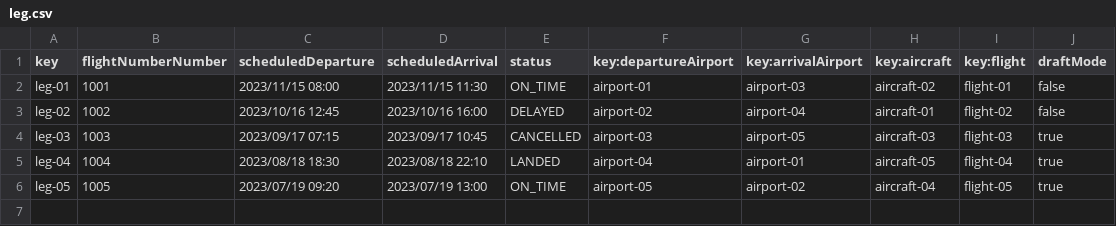
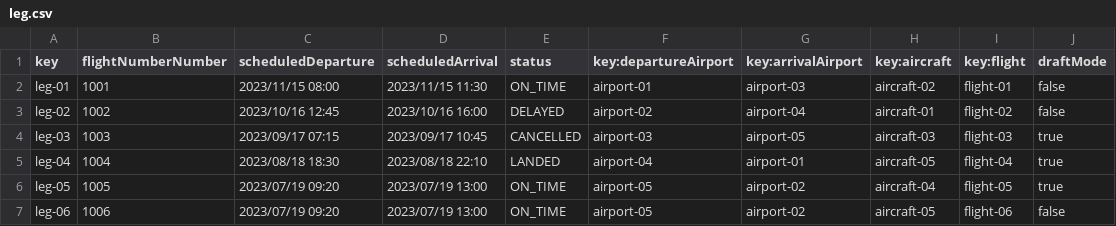
Before and after one commit to alenicbra/acme-ans, a CSV file: src/main/resources/WEB-INF/data/sample/leg.csv, drawn as a sheet; the diff names each change by its address in the sheet, - before the commit and + after, or states it on an @@ line.

Commit message:
Flight Positive Tests

```diff
--- a/src/main/resources/WEB-INF/data/sample/leg.csv
+++ b/src/main/resources/WEB-INF/data/sample/leg.csv
+row 7: leg-06 | 1006 | 2023/07/19 09:20 | 2023/07/19 13:00 | ON_TIME | airport-05 | airport-02 | aircraft-05 | flight-06 | false
```
Also changed, not shown: 13 other files.
